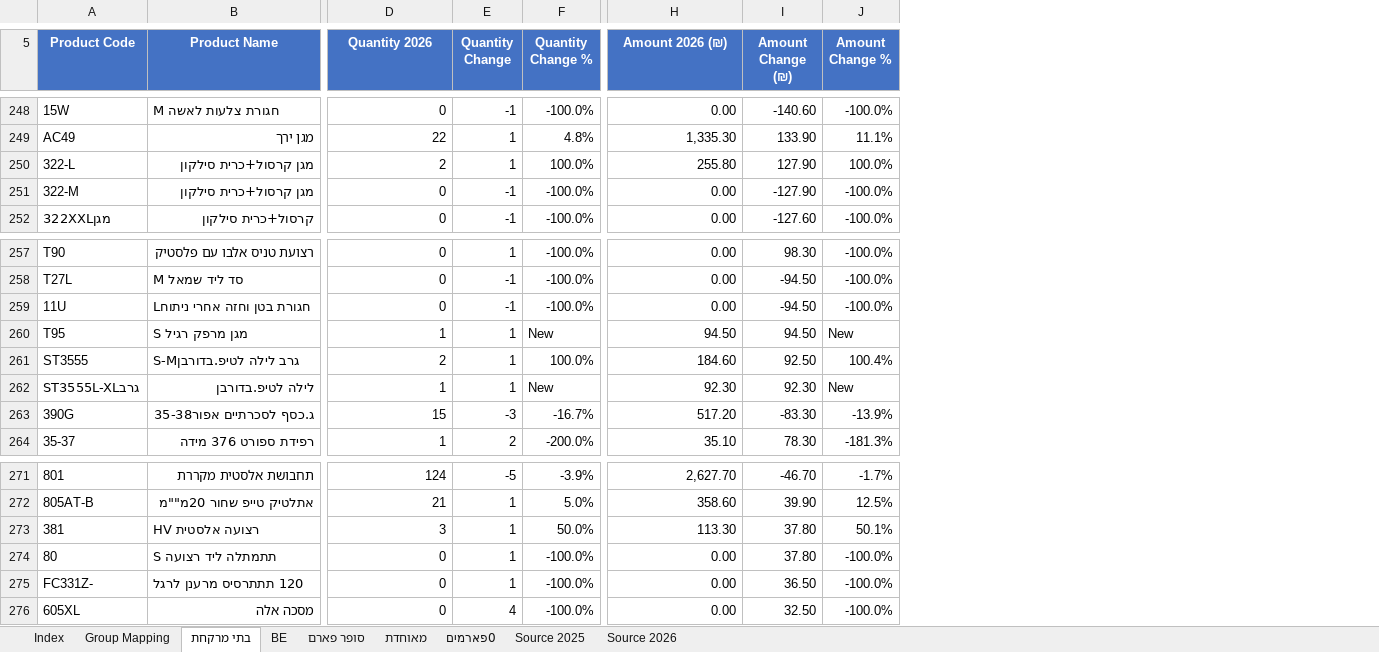
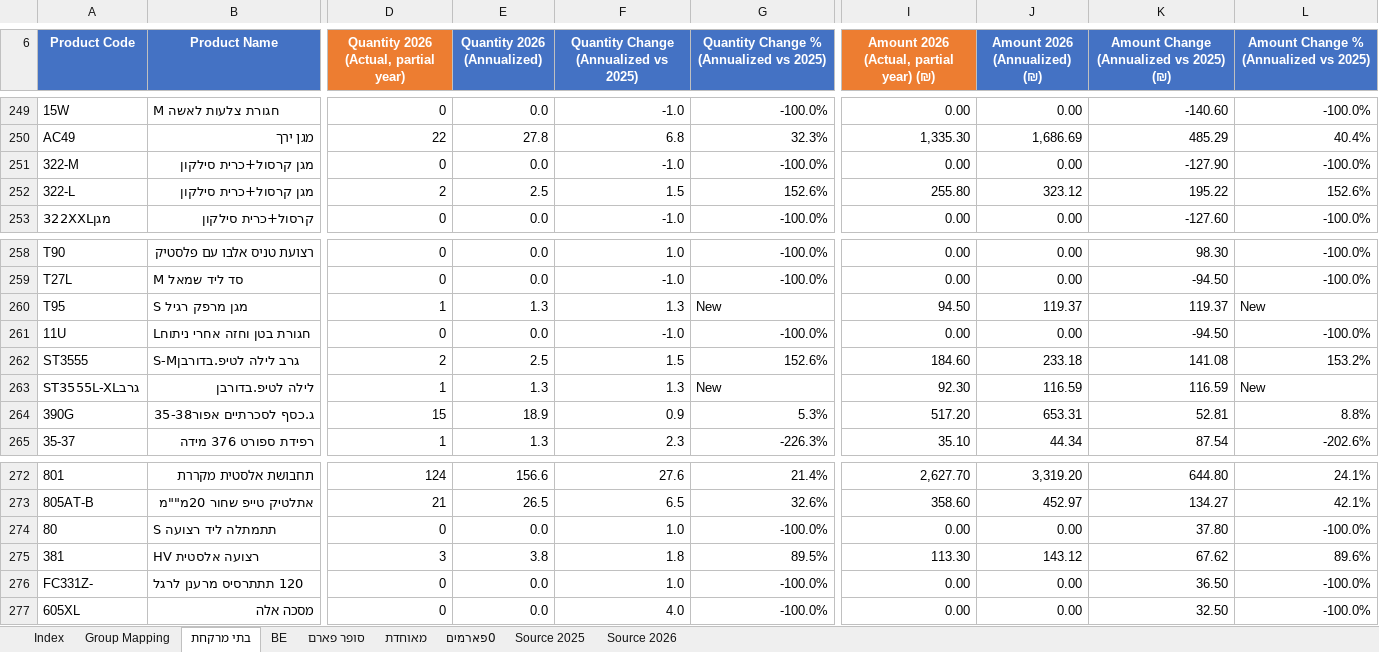
Before and after one commit to 1eyalsadot/the-5-agents, an Excel workbook: kirill/outputs/2026-09-19-grouped-2025-vs-2026.xlsx, sheet בתי מרקחת, drawn as a sheet; only a part is shown, gaps mark what is left out; values as stored, in another font and other column widths than the file's, no borders; removed rows and columns are numbered as before the commit, all else as after; the diff covers the shown part only; the diff names each change by its address in the sheet, - before the commit and + after, or states it on an @@ line.

```diff
--- a/kirill/outputs/2026-09-19-grouped-2025-vs-2026.xlsx (sheet בתי מרקחת)
+++ b/kirill/outputs/2026-09-19-grouped-2025-vs-2026.xlsx (sheet בתי מרקחת)
-column E (Quantity Change), rows 248-250: -1 | 1 | 1; row 252: -1; rows 257-259: 1 | -1 | -1; rows 261-264: 1 | 1 | -3 | 2; rows 271-273: -5 | 1 | 1; rows 275-276: 1 | 4
-column F (Quantity Change %), rows 248-250: -100.0% | 4.8% | 100.0%; row 252: -100.0%; rows 257-259: all -100.0%; rows 261-264: 100.0% | New | -16.7% | -200.0%; rows 271-273: -3.9% | 5.0% | 50.0%; rows 275-276: -100.0% | -100.0%
+column E (Quantity 2026 (Annualized)), rows 249-250: 0.0 | 27.8; rows 252-253: 2.5 | 0.0; rows 258-259: 0.0 | 0.0; rows 261-265: 0.0 | 2.5 | 1.3 | 18.9 | 1.3; rows 272-273: 156.6 | 26.5; rows 275-277: 3.8 | 0.0 | 0.0
+column F, row 6: Quantity Change (Annualized vs 2025); rows 249-250: -1.0 | 6.8; rows 252-253: 1.5 | -1.0; rows 258-259: 1.0 | -1.0; rows 261-265: -1.0 | 1.5 | 1.3 | 0.9 | 2.3; rows 272-273: 27.6 | 6.5; rows 275-277: 1.8 | 1.0 | 4.0
+column G, row 6: Quantity Change % (Annualized vs 2025); rows 249-250: -100.0% | 32.3%; rows 252-253: 152.6% | -100.0%; rows 258-259: -100.0% | -100.0%; rows 261-265: -100.0% | 152.6% | New | 5.3% | -226.3%; rows 272-273: 21.4% | 32.6%; rows 275-277: 89.5% | -100.0% | -100.0%
-column I (Amount Change (₪)), rows 248-250: -140.60 | 133.90 | 127.90; row 252: -127.60; rows 257-259: 98.30 | -94.50 | -94.50; rows 261-264: 92.50 | 92.30 | -83.30 | 78.30; rows 271-273: -46.70 | 39.90 | 37.80; rows 275-276: 36.50 | 32.50
-column J (Amount Change %), rows 248-250: -100.0% | 11.1% | 100.0%; row 252: -100.0%; rows 257-259: all -100.0%; rows 261-264: 100.4% | New | -13.9% | -181.3%; rows 271-273: -1.7% | 12.5% | 50.1%; rows 275-276: -100.0% | -100.0%
+column J (Amount 2026 (Annualized) (₪)), rows 249-250: 0.00 | 1,686.69; rows 252-253: 323.12 | 0.00; rows 258-259: 0.00 | 0.00; rows 261-265: 0.00 | 233.18 | 116.59 | 653.31 | 44.34; rows 272-273: 3,319.20 | 452.97; rows 275-277: 143.12 | 0.00 | 0.00
+column K, row 6: Amount Change (Annualized vs 2025) (₪); rows 249-250: -140.60 | 485.29; rows 252-253: 195.22 | -127.60; rows 258-259: 98.30 | -94.50; rows 261-265: -94.50 | 141.08 | 116.59 | 52.81 | 87.54; rows 272-273: 644.80 | 134.27; rows 275-277: 67.62 | 36.50 | 32.50
+column L, row 6: Amount Change % (Annualized vs 2025); rows 249-250: -100.0% | 40.4%; rows 252-253: 152.6% | -100.0%; rows 258-259: -100.0% | -100.0%; rows 261-265: -100.0% | 153.2% | New | 8.8% | -202.6%; rows 272-273: 24.1% | 42.1%; rows 275-277: 89.6% | -100.0% | -100.0%
-D6: Quantity 2026
+D6: Quantity 2026 (Actual, partial year)
-D6 fill: #4472C4
+D6 fill: #ED7D31
-I6: Amount 2026 (₪)
+I6: Amount 2026 (Actual, partial year) (₪)
-I6 fill: #4472C4
+I6 fill: #ED7D31
```
Also changed, not shown: 1 added row, 2 moved rows, 9 edited cells and merged cells elsewhere in this sheet, sheet 0פארמים, sheet BE, sheet מאוחדת, sheet Index, formulas that keep their value.
